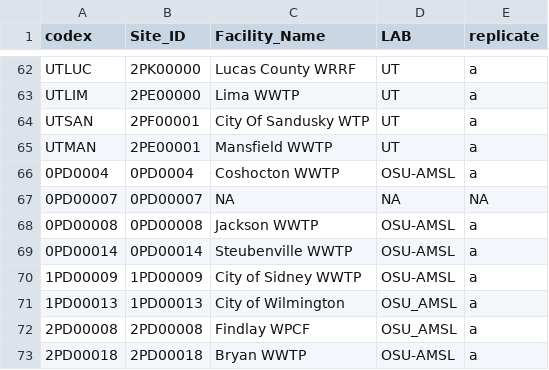
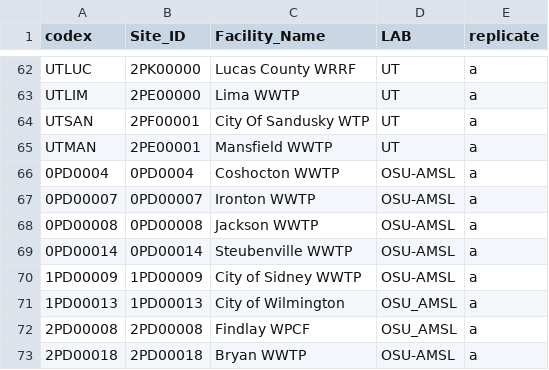
Before and after one commit to mikesovic/IDI-AMSL, a CSV file: OSU_SequencingSites_CODEX.csv, drawn as a sheet; only a part is shown, gaps mark what is left out.

Commit message:
added facility names for new sites

```diff
--- a/OSU_SequencingSites_CODEX.csv
+++ b/OSU_SequencingSites_CODEX.csv
@@ -66,3 +66,3 @@ UTMAN,2PE00001,Mansfield WWTP,UT,a
 0PD0004,0PD0004,Coshocton WWTP,OSU-AMSL,a
-0PD00007,0PD00007,NA,NA,NA
+0PD00007,0PD00007,Ironton WWTP,OSU-AMSL,a
 0PD00008,0PD00008,Jackson WWTP,OSU-AMSL,a
```
